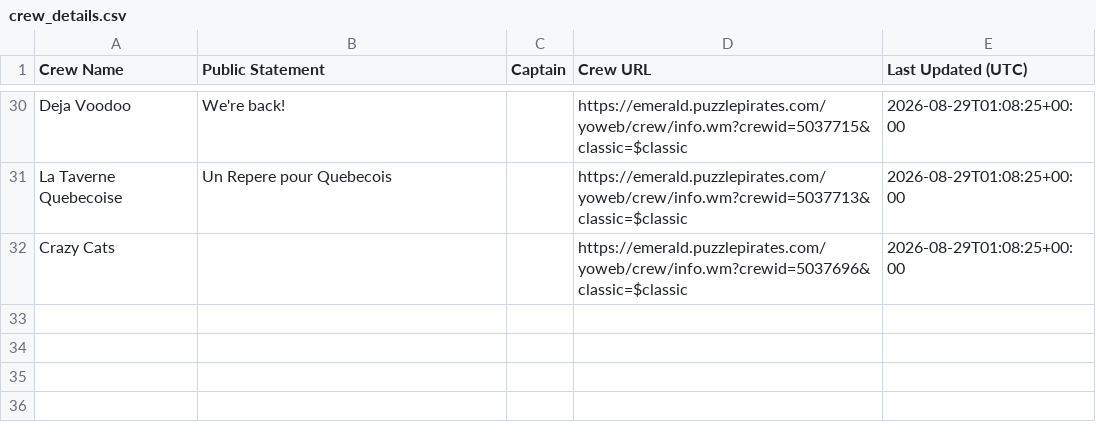
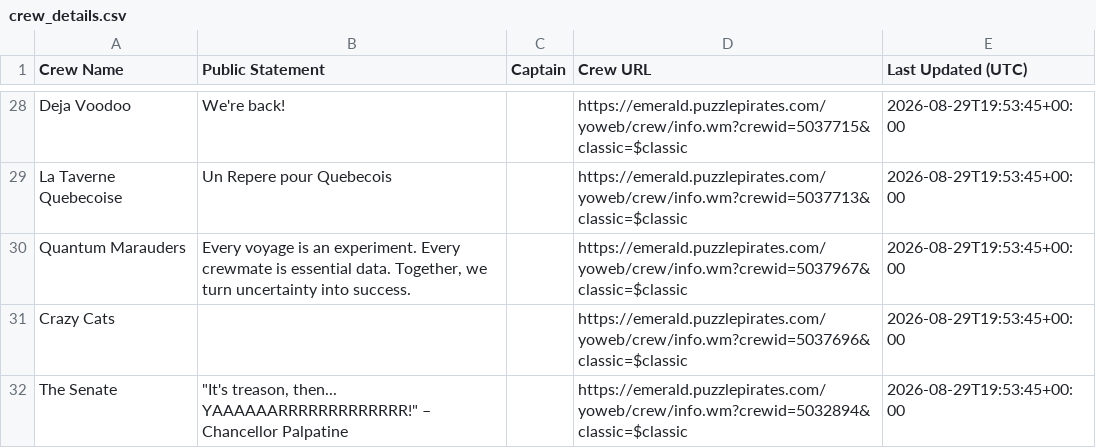
Before and after one commit to RikitoC/RikitoC.github.io, a CSV file: data/crew_details.csv, drawn as a sheet; only a part is shown, gaps mark what is left out; addresses are those after the commit; the diff covers the shown part only; the diff names each change by its address in the sheet, - before the commit and + after, or states it on an @@ line.

```diff
--- a/data/crew_details.csv
+++ b/data/crew_details.csv
-E28:E29 (Last Updated (UTC)): 2026-08-29T01:08:25+00:00
+E28:E29 (Last Updated (UTC)): 2026-08-29T19:53:45+00:00
+row 30: Quantum Marauders | Every voyage is an experiment. Every crewmate is essential data. Together, we turn uncertainty into success. |  | https://emerald.puzzlepirates.com/yoweb/crew/info.wm?crewid=5037967&classic=$classic | 2026-08-29T19:53:45+00:00
-E31 (Last Updated (UTC)): 2026-08-29T01:08:25+00:00
+E31 (Last Updated (UTC)): 2026-08-29T19:53:45+00:00
+row 32: The Senate | "It's treason, then... YAAAAAARRRRRRRRRRRRR!" – Chancellor Palpatine |  | https://emerald.puzzlepirates.com/yoweb/crew/info.wm?crewid=5032894&classic=$classic | 2026-08-29T19:53:45+00:00
```
Also changed, not shown: 8 added rows, 10 removed rows and 18 edited cells elsewhere in this file, data/crews.csv, data/external_pirates_latest.csv, 4 other files.
